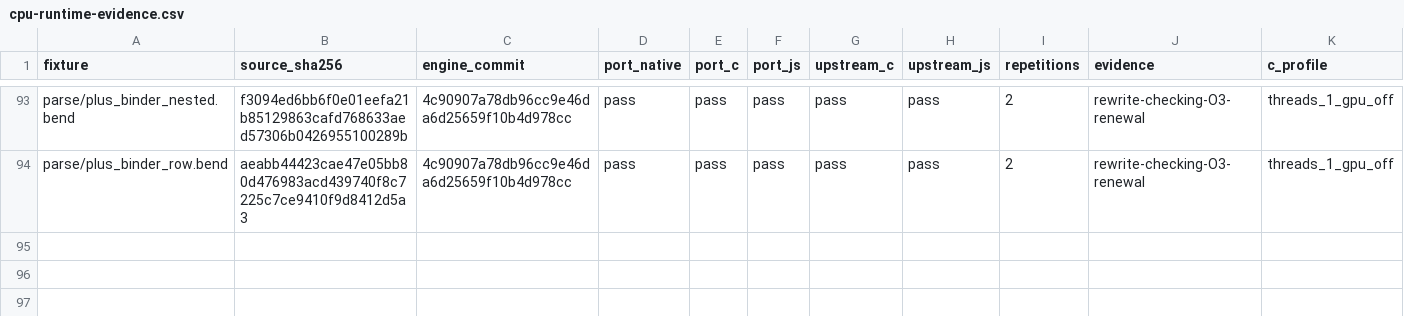
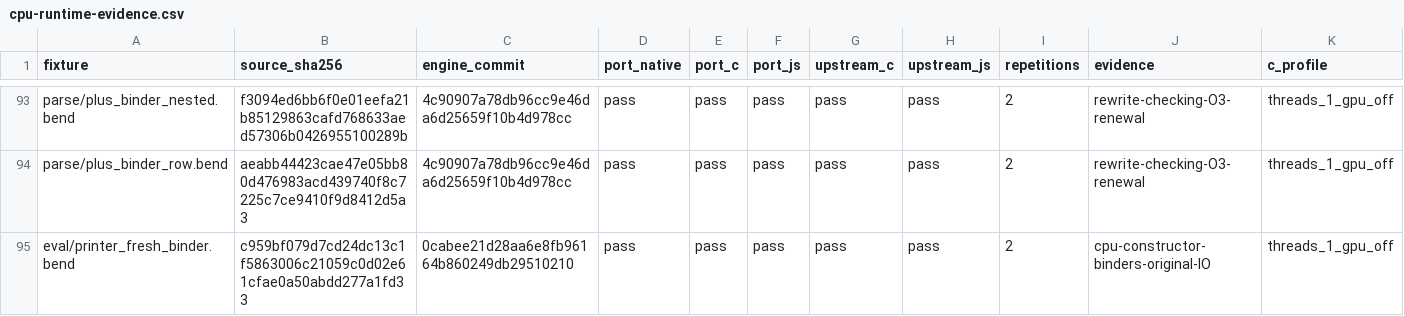
Before and after one commit to TeamDman/teamy-bend, a CSV file: docs/cpu-runtime-evidence.csv, drawn as a sheet; only a part is shown, gaps mark what is left out; rows hold the shown columns only; the diff names each change by its address in the sheet, - before the commit and + after, or states it on an @@ line.

```diff
--- a/docs/cpu-runtime-evidence.csv
+++ b/docs/cpu-runtime-evidence.csv
+row 95: eval/printer_fresh_binder.bend | c959bf079d7cd24dc13c1f5863006c21059c0d02e61cfae0a50abdd277a1fd33 | 0cabee21d28aa6e8fb96164b860249db29510210 | pass | pass | pass | pass | pass | 2 | cpu-constructor-binders-original-IO | threads_1_gpu_off
```
Also changed, not shown: docs/cpu-interpretation-evidence.csv, 4 other files.
